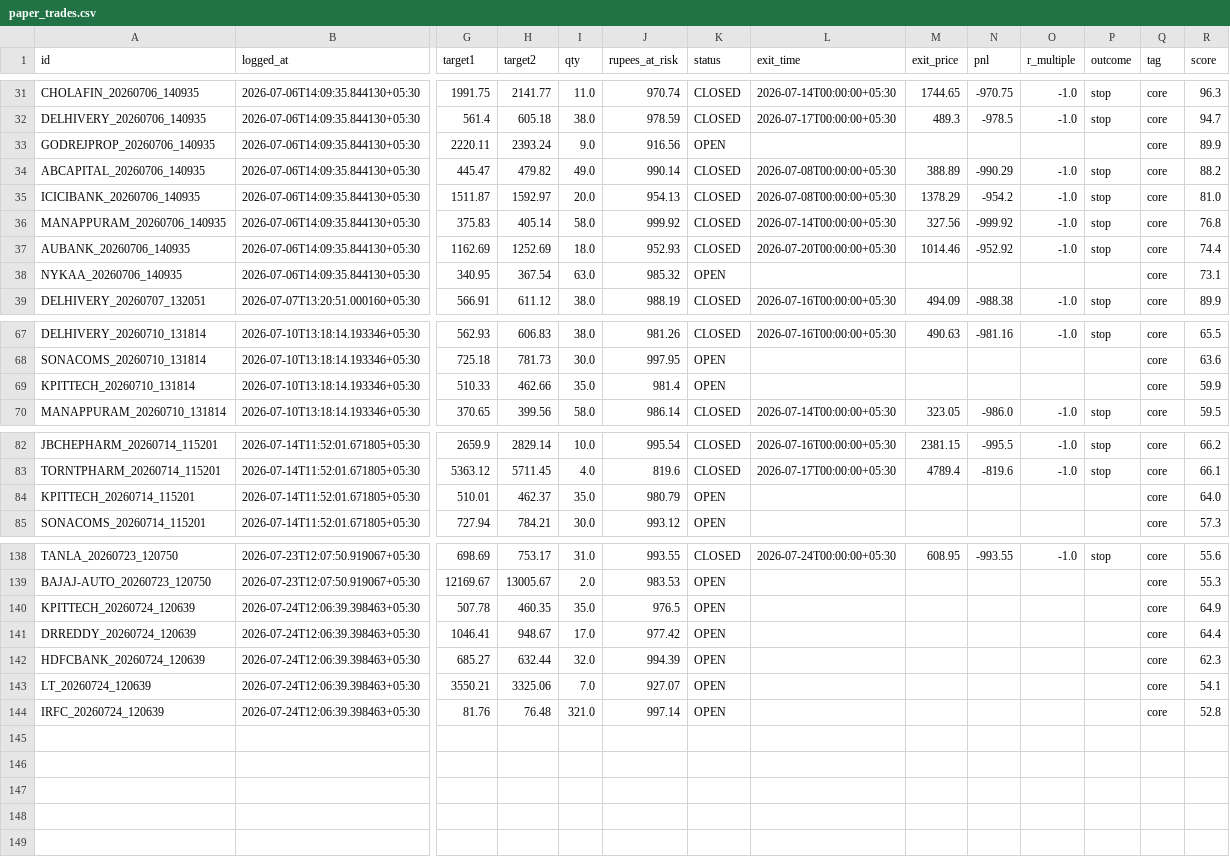
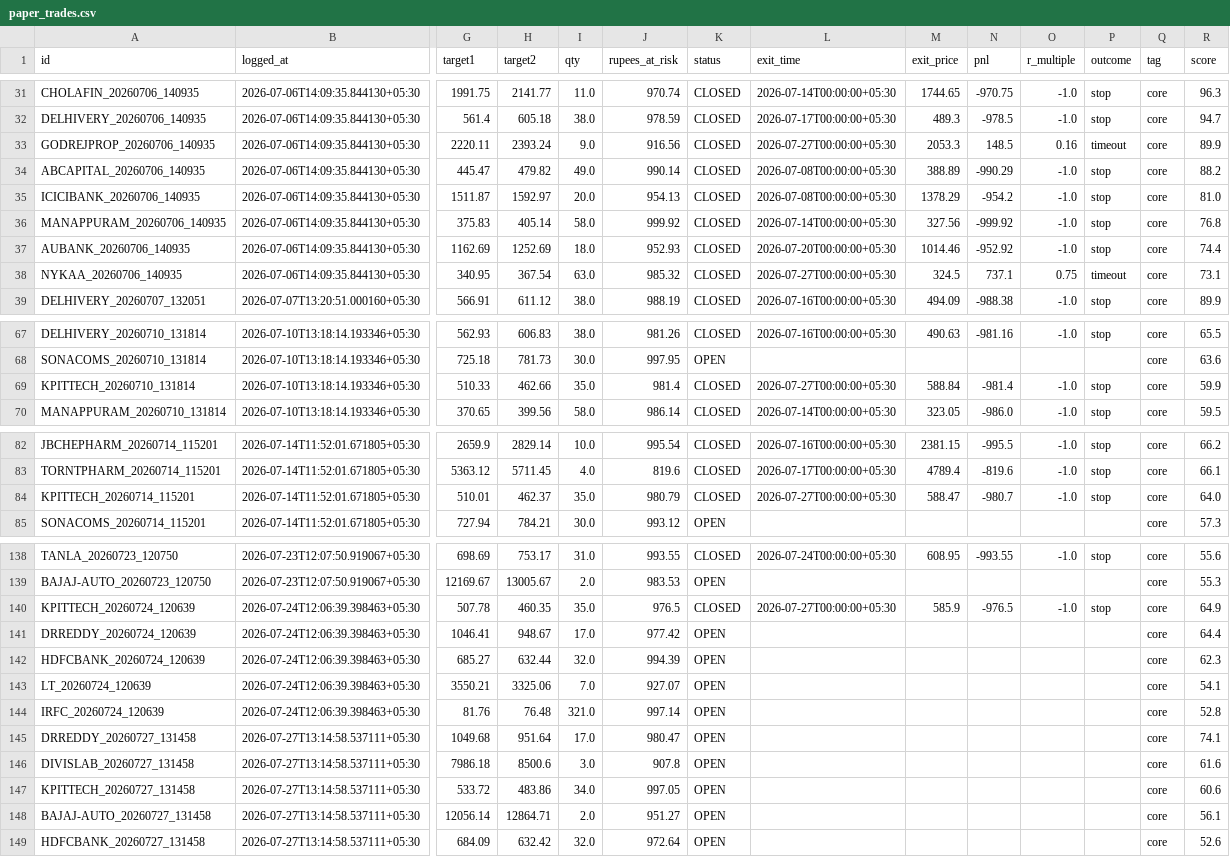
Before and after one commit to Arnav2412/trading-bot, a CSV file: reports/paper_trades.csv, drawn as a sheet; only a part is shown, gaps mark what is left out; rows hold the shown columns only; the diff names each change by its address in the sheet, - before the commit and + after, or states it on an @@ line.

```diff
--- a/reports/paper_trades.csv
+++ b/reports/paper_trades.csv
-K33 (status): OPEN
+K33 (status): CLOSED
-L33 (exit_time): (empty)
+L33 (exit_time): 2026-07-27T00:00:00+05:30
-M33 (exit_price): (empty)
+M33 (exit_price): 2053.3
-N33 (pnl): (empty)
+N33 (pnl): 148.5
-O33 (r_multiple): (empty)
+O33 (r_multiple): 0.16
-P33 (outcome): (empty)
+P33 (outcome): timeout
-K38 (status): OPEN
+K38 (status): CLOSED
-L38 (exit_time): (empty)
+L38 (exit_time): 2026-07-27T00:00:00+05:30
-M38 (exit_price): (empty)
+M38 (exit_price): 324.5
-N38 (pnl): (empty)
+N38 (pnl): 737.1
-O38 (r_multiple): (empty)
+O38 (r_multiple): 0.75
-P38 (outcome): (empty)
+P38 (outcome): timeout
-K69 (status): OPEN
+K69 (status): CLOSED
-L69 (exit_time): (empty)
+L69 (exit_time): 2026-07-27T00:00:00+05:30
-M69 (exit_price): (empty)
+M69 (exit_price): 588.84
-N69 (pnl): (empty)
+N69 (pnl): -981.4
-O69 (r_multiple): (empty)
+O69 (r_multiple): -1.0
-P69 (outcome): (empty)
+P69 (outcome): stop
-K84 (status): OPEN
+K84 (status): CLOSED
-L84 (exit_time): (empty)
+L84 (exit_time): 2026-07-27T00:00:00+05:30
-M84 (exit_price): (empty)
+M84 (exit_price): 588.47
-N84 (pnl): (empty)
+N84 (pnl): -980.7
-O84 (r_multiple): (empty)
+O84 (r_multiple): -1.0
-P84 (outcome): (empty)
+P84 (outcome): stop
-K140 (status): OPEN
+K140 (status): CLOSED
-L140 (exit_time): (empty)
+L140 (exit_time): 2026-07-27T00:00:00+05:30
-M140 (exit_price): (empty)
+M140 (exit_price): 585.9
-N140 (pnl): (empty)
+N140 (pnl): -976.5
-O140 (r_multiple): (empty)
+O140 (r_multiple): -1.0
-P140 (outcome): (empty)
+P140 (outcome): stop
+row 145: DRREDDY_20260727_131458 | 2026-07-27T13:14:58.537111+05:30 | 1049.68 | 951.64 | 17.0 | 980.47 | OPEN |  |  |  |  |  | core | 74.1
+row 146: DIVISLAB_20260727_131458 | 2026-07-27T13:14:58.537111+05:30 | 7986.18 | 8500.6 | 3.0 | 907.8 | OPEN |  |  |  |  |  | core | 61.6
+row 147: KPITTECH_20260727_131458 | 2026-07-27T13:14:58.537111+05:30 | 533.72 | 483.86 | 34.0 | 997.05 | OPEN |  |  |  |  |  | core | 60.6
+row 148: BAJAJ-AUTO_20260727_131458 | 2026-07-27T13:14:58.537111+05:30 | 12056.14 | 12864.71 | 2.0 | 951.27 | OPEN |  |  |  |  |  | core | 56.1
+row 149: HDFCBANK_20260727_131458 | 2026-07-27T13:14:58.537111+05:30 | 684.09 | 632.42 | 32.0 | 972.64 | OPEN |  |  |  |  |  | core | 52.6
```
Also changed, not shown: 4 other files.
